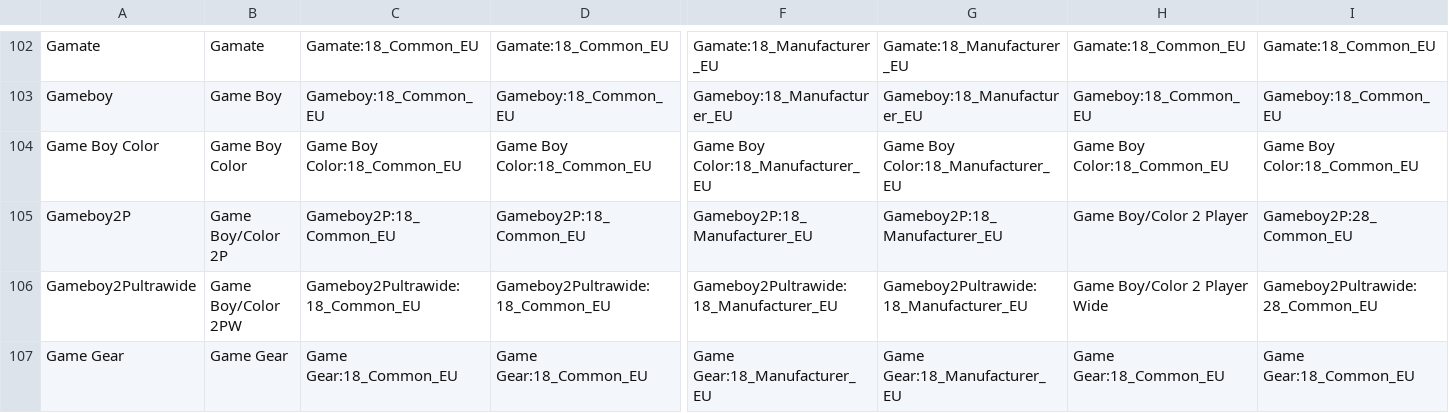
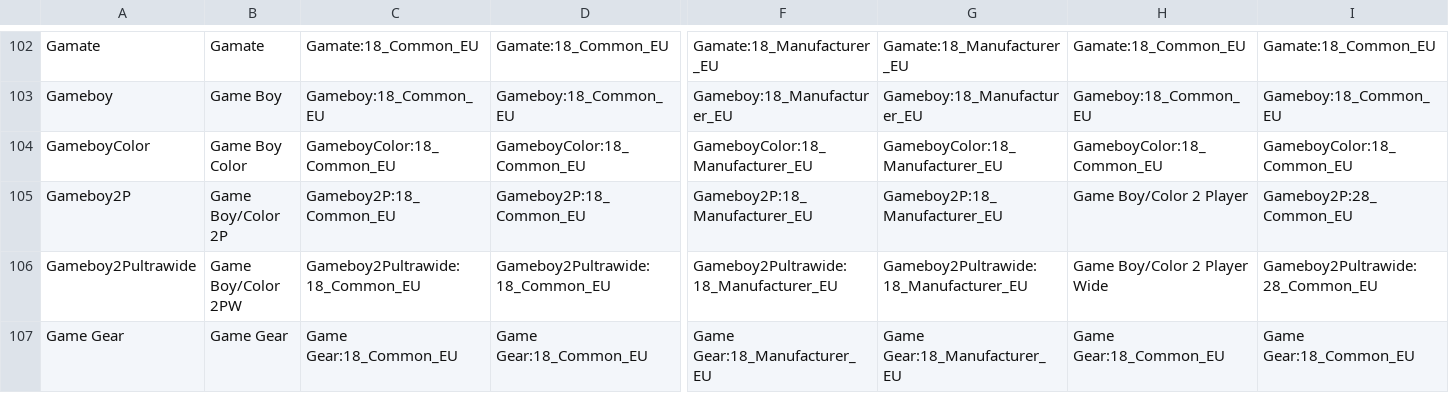
Before and after one commit to ThreepwoodLeBrush/Names_MiSTer, a CSV file: names.csv, drawn as a sheet; only a part is shown, gaps mark what is left out; the diff covers the shown part only; the diff names each change by its address in the sheet, - before the commit and + after, or states it on an @@ line.

Commit message:
Updated Game Boy Color MGL Name
Changed match to GameboyColor.mgl

```diff
--- a/names.csv
+++ b/names.csv
-A104: Game Boy Color
+A104: GameboyColor
-C104: Game Boy Color:18_Common_EU
+C104: GameboyColor:18_Common_EU
-D104: Game Boy Color:18_Common_EU
+D104: GameboyColor:18_Common_EU
-F104: Game Boy Color:18_Manufacturer_EU
+F104: GameboyColor:18_Manufacturer_EU
-G104: Game Boy Color:18_Manufacturer_EU
+G104: GameboyColor:18_Manufacturer_EU
-H104: Game Boy Color:18_Common_EU
+H104: GameboyColor:18_Common_EU
-I104: Game Boy Color:18_Common_EU
+I104: GameboyColor:18_Common_EU
```
Also changed, not shown: 4 edited cells elsewhere in this file.
